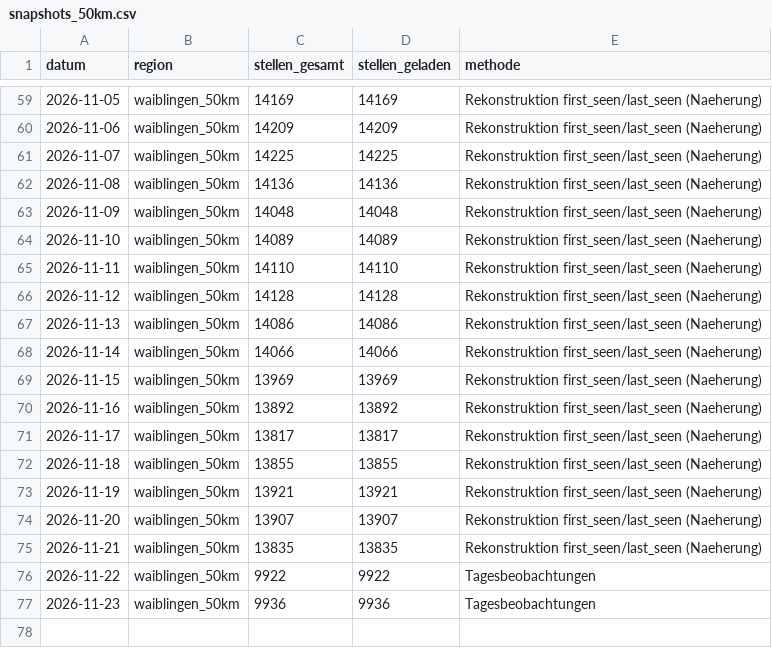
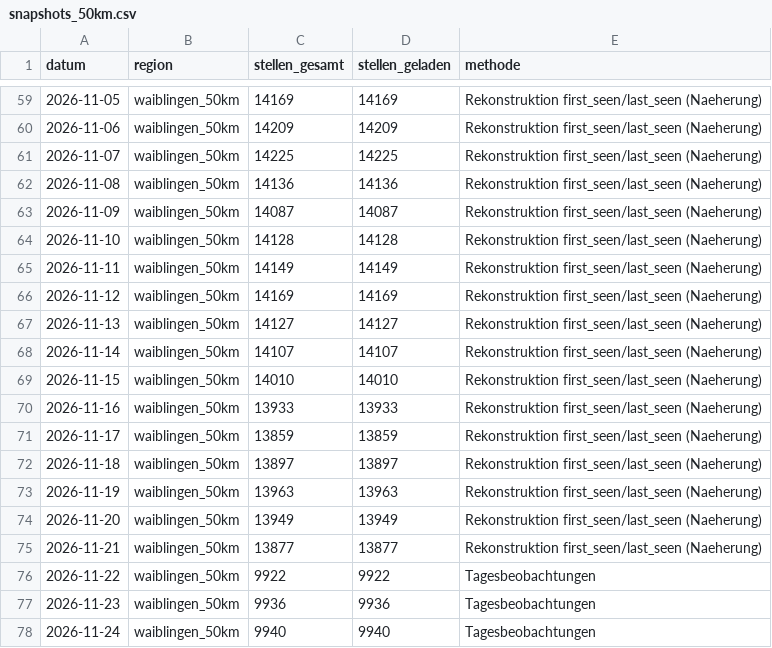
Before and after one commit to Penetrationpasi-hub/Jobs, a CSV file: data/snapshots_50km.csv, drawn as a sheet; only a part is shown, gaps mark what is left out.

```diff
--- a/data/snapshots_50km.csv
+++ b/data/snapshots_50km.csv
@@ -62,16 +62,17 @@ datum,region,stellen_gesamt,stellen_geladen,methode
 2026-11-08,waiblingen_50km,14136,14136,Rekonstruktion first_seen/last_seen (Naeherung)
-2026-11-09,waiblingen_50km,14048,14048,Rekonstruktion first_seen/last_seen (Naeherung)
-2026-11-10,waiblingen_50km,14089,14089,Rekonstruktion first_seen/last_seen (Naeherung)
-2026-11-11,waiblingen_50km,14110,14110,Rekonstruktion first_seen/last_seen (Naeherung)
-2026-11-12,waiblingen_50km,14128,14128,Rekonstruktion first_seen/last_seen (Naeherung)
-2026-11-13,waiblingen_50km,14086,14086,Rekonstruktion first_seen/last_seen (Naeherung)
-2026-11-14,waiblingen_50km,14066,14066,Rekonstruktion first_seen/last_seen (Naeherung)
-2026-11-15,waiblingen_50km,13969,13969,Rekonstruktion first_seen/last_seen (Naeherung)
-2026-11-16,waiblingen_50km,13892,13892,Rekonstruktion first_seen/last_seen (Naeherung)
-2026-11-17,waiblingen_50km,13817,13817,Rekonstruktion first_seen/last_seen (Naeherung)
-2026-11-18,waiblingen_50km,13855,13855,Rekonstruktion first_seen/last_seen (Naeherung)
-2026-11-19,waiblingen_50km,13921,13921,Rekonstruktion first_seen/last_seen (Naeherung)
-2026-11-20,waiblingen_50km,13907,13907,Rekonstruktion first_seen/last_seen (Naeherung)
-2026-11-21,waiblingen_50km,13835,13835,Rekonstruktion first_seen/last_seen (Naeherung)
+2026-11-09,waiblingen_50km,14087,14087,Rekonstruktion first_seen/last_seen (Naeherung)
+2026-11-10,waiblingen_50km,14128,14128,Rekonstruktion first_seen/last_seen (Naeherung)
+2026-11-11,waiblingen_50km,14149,14149,Rekonstruktion first_seen/last_seen (Naeherung)
+2026-11-12,waiblingen_50km,14169,14169,Rekonstruktion first_seen/last_seen (Naeherung)
+2026-11-13,waiblingen_50km,14127,14127,Rekonstruktion first_seen/last_seen (Naeherung)
+2026-11-14,waiblingen_50km,14107,14107,Rekonstruktion first_seen/last_seen (Naeherung)
+2026-11-15,waiblingen_50km,14010,14010,Rekonstruktion first_seen/last_seen (Naeherung)
+2026-11-16,waiblingen_50km,13933,13933,Rekonstruktion first_seen/last_seen (Naeherung)
+2026-11-17,waiblingen_50km,13859,13859,Rekonstruktion first_seen/last_seen (Naeherung)
+2026-11-18,waiblingen_50km,13897,13897,Rekonstruktion first_seen/last_seen (Naeherung)
+2026-11-19,waiblingen_50km,13963,13963,Rekonstruktion first_seen/last_seen (Naeherung)
+2026-11-20,waiblingen_50km,13949,13949,Rekonstruktion first_seen/last_seen (Naeherung)
+2026-11-21,waiblingen_50km,13877,13877,Rekonstruktion first_seen/last_seen (Naeherung)
 2026-11-22,waiblingen_50km,9922,9922,Tagesbeobachtungen
 2026-11-23,waiblingen_50km,9936,9936,Tagesbeobachtungen
+2026-11-24,waiblingen_50km,9940,9940,Tagesbeobachtungen
```
Also changed, not shown: data/snapshots.csv, data/umkreis_pruefung.csv, 8 other files.
